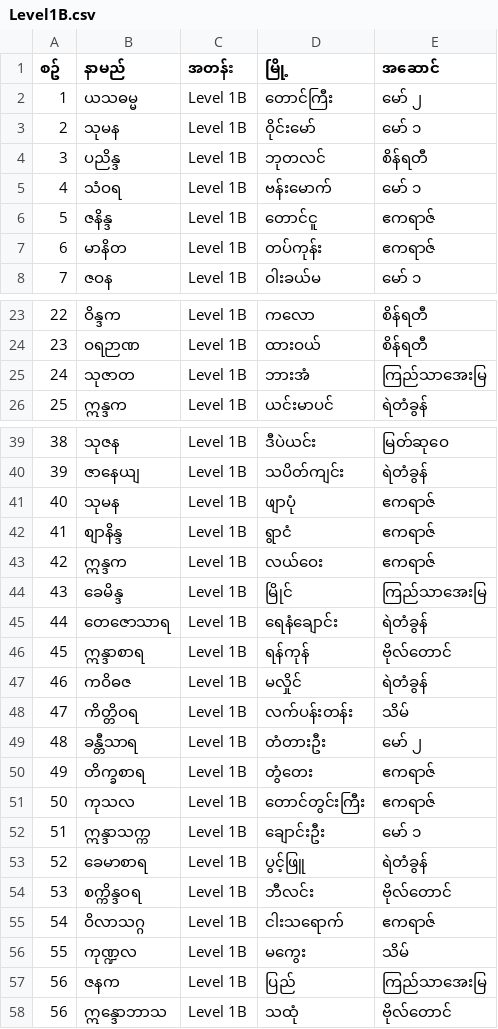
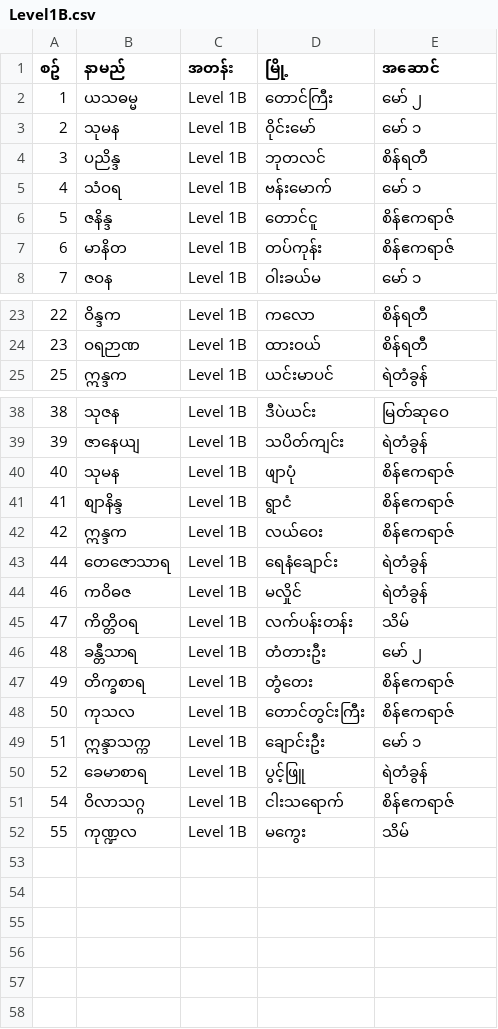
Before and after one commit to kosoe789/KSW, a CSV file: Level1B.csv, drawn as a sheet; only a part is shown, gaps mark what is left out; the diff covers the shown part only.

```diff
--- a/Level1B.csv
+++ b/Level1B.csv
@@ -6,2 +6,2 @@
-5,ဇနိန္ဒ,Level 1B,တောင်ငူ,ဧကရာဇ်,,,,,
-6,မာနိတ,Level 1B,တပ်ကုန်း,ဧကရာဇ်,,,,,
+5,ဇနိန္ဒ,Level 1B,တောင်ငူ,စိန်ဧကရာဇ်
+6,မာနိတ,Level 1B,တပ်ကုန်း,စိန်ဧကရာဇ်
@@ -25 +24,0 @@
-24,သုဇာတ,Level 1B,ဘားအံ,ကြည်သာအေးမြ,,,,,
@@ -41,4 +40,3 @@
-40,သုမန,Level 1B,ဖျာပုံ,ဧကရာဇ်,,,,,
-41,စျာနိန္ဒ,Level 1B,ရွာငံ,ဧကရာဇ်,,,,,
-42,ဣန္ဒက,Level 1B,လယ်ဝေး,ဧကရာဇ်,,,,,
-43,ခေမိန္ဒ,Level 1B,မြိုင်,ကြည်သာအေးမြ,,,,,
+40,သုမန,Level 1B,ဖျာပုံ,စိန်ဧကရာဇ်
+41,စျာနိန္ဒ,Level 1B,ရွာငံ,စိန်ဧကရာဇ်
+42,ဣန္ဒက,Level 1B,လယ်ဝေး,စိန်ဧကရာဇ်
@@ -46 +43,0 @@
-45,ဣန္ဒာစာရ,Level 1B,ရန်ကုန်,ဗိုလ်တောင်,,,,,
@@ -50,2 +47,2 @@
-49,တိက္ခစာရ,Level 1B,တွံတေး,ဧကရာဇ်,,,,,
-50,ကုသလ,Level 1B,တောင်တွင်းကြီး,ဧကရာဇ်,,,,,
+49,တိက္ခစာရ,Level 1B,တွံတေး,စိန်ဧကရာဇ်
+50,ကုသလ,Level 1B,တောင်တွင်းကြီး,စိန်ဧကရာဇ်
@@ -54,2 +51 @@
-53,စက္ကိန္ဒဝရ,Level 1B,ဘီလင်း,ဗိုလ်တောင်,,,,,
-54,ဝိလာသဂ္ဂ,Level 1B,ငါးသရောက်,ဧကရာဇ်,,,,,
+54,ဝိလာသဂ္ဂ,Level 1B,ငါးသရောက်,စိန်ဧကရာဇ်
@@ -57,2 +52,0 @@
-56,ဇနက,Level 1B,ပြည်,ကြည်သာအေးမြ,,,,,
-56,ဣန္ဒောဘာသ,Level 1B,သထုံ,ဗိုလ်တောင်,,,,,
```
Also changed, not shown: 1 edited cell elsewhere in this file, Level1A.csv, Level2.csv.
